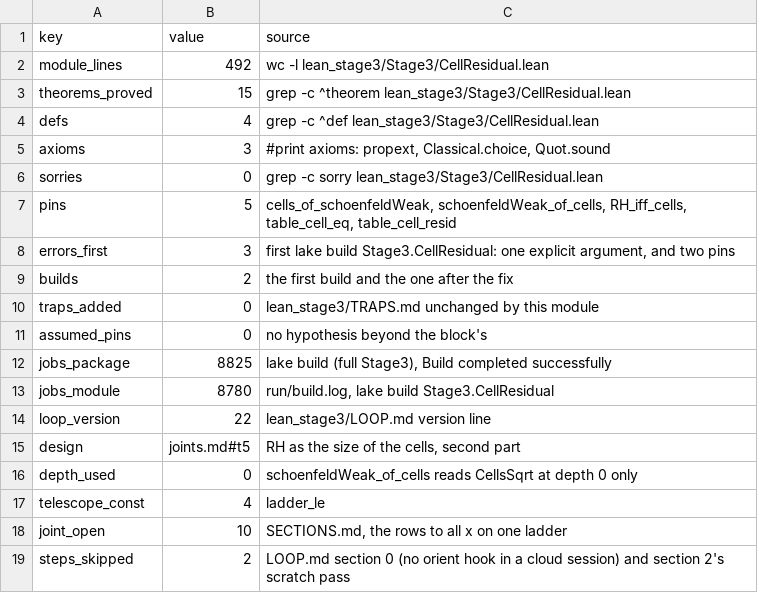
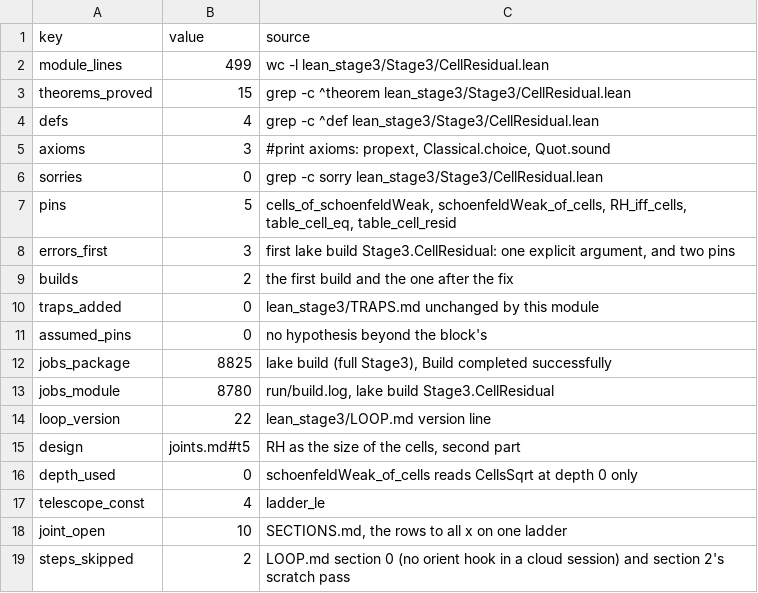
Before and after one commit to juliansambranojr/Primebeat_081426, a TSV file: units/0428-cell-residual/values.tsv, drawn as a sheet.

```diff
--- a/units/0428-cell-residual/values.tsv
+++ b/units/0428-cell-residual/values.tsv
@@ -1,3 +1,3 @@
 key	value	source
-module_lines	492	wc -l lean_stage3/Stage3/CellResidual.lean
+module_lines	499	wc -l lean_stage3/Stage3/CellResidual.lean
 theorems_proved	15	grep -c ^theorem lean_stage3/Stage3/CellResidual.lean
```
Also changed, not shown: units/0427-pi-to-psi/values.tsv, 14 other files.
